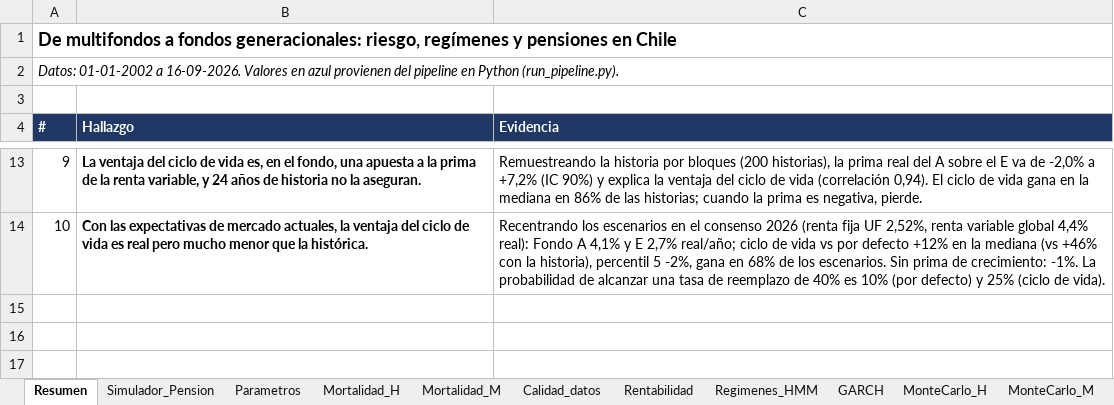
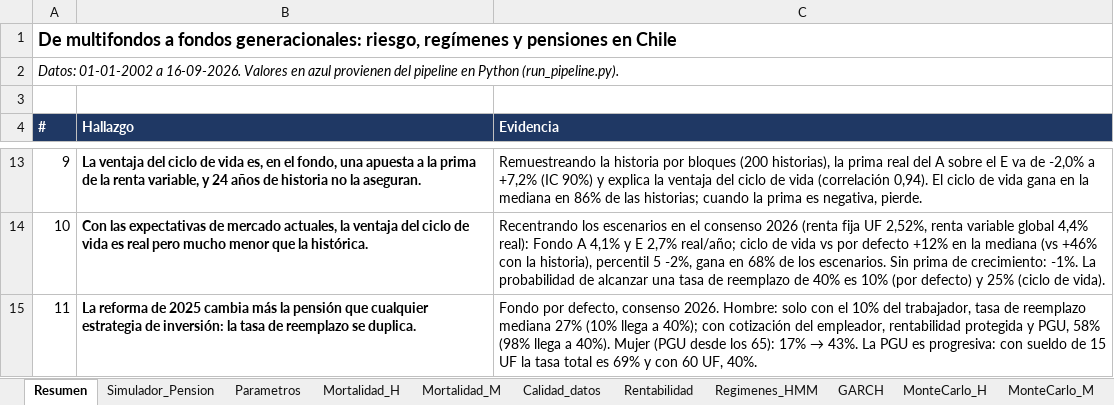
Before and after one commit to tav0-m/AFP, an Excel workbook: reports/reporte_proyecto_afp.xlsx, sheet Resumen, drawn as a sheet; only a part is shown, gaps mark what is left out; values as stored, in another font and other column widths than the file's, no borders; the diff names each change by its address in the sheet, - before the commit and + after, or states it on an @@ line.

```diff
--- a/reports/reporte_proyecto_afp.xlsx (sheet Resumen)
+++ b/reports/reporte_proyecto_afp.xlsx (sheet Resumen)
+row 15: 11 | La reforma de 2025 cambia más la pensión que cualquier estrategia de inversión: la tasa de reemplazo se duplica. | Fondo por defecto, consenso 2026. Hombre: solo con el 10% del trabajador, tasa de reemplazo mediana 27% (10% llega a 40%); con cotización del empleador, rentabilidad protegida y PGU, 58% (98% llega a 40%). Mujer (PGU desde los 65): 17% → 43%. La PGU es progresiva: con sueldo de 15 UF la tasa total es 69% y con 60 UF, 40%.
```
Also changed, not shown: sheet Fuentes, other sheet tabs, 22 other files.
